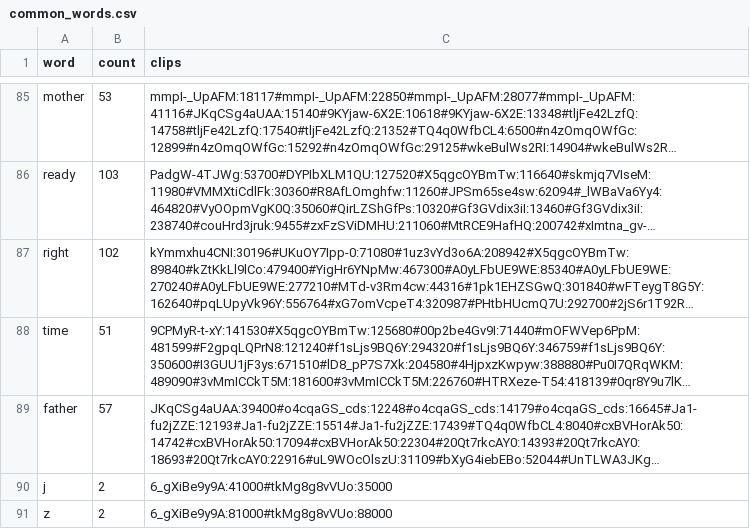
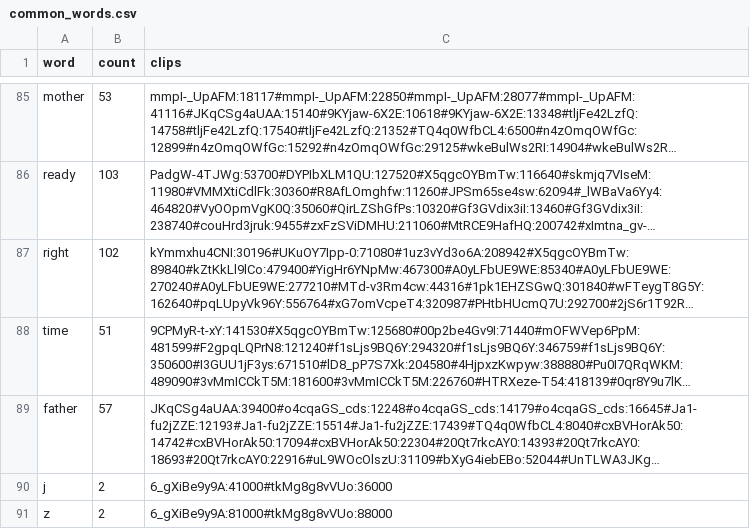
Before and after one commit to PatNei/Bsc-Sign-Language-Recon, a CSV file: backend/dynamic_signs/common_words.csv, drawn as a sheet; only a part is shown, gaps mark what is left out; long unchanged cells end in …; the diff names each change by its address in the sheet, - before the commit and + after, or states it on an @@ line.

Commit message:
Fix j clip timestamp

```diff
--- a/backend/dynamic_signs/common_words.csv
+++ b/backend/dynamic_signs/common_words.csv
-C90 (clips): 6_gXiBe9y9A:41000#tkMg8g8vVUo:35000
+C90 (clips): 6_gXiBe9y9A:41000#tkMg8g8vVUo:36000
```
Also changed, not shown: 2 other files.
